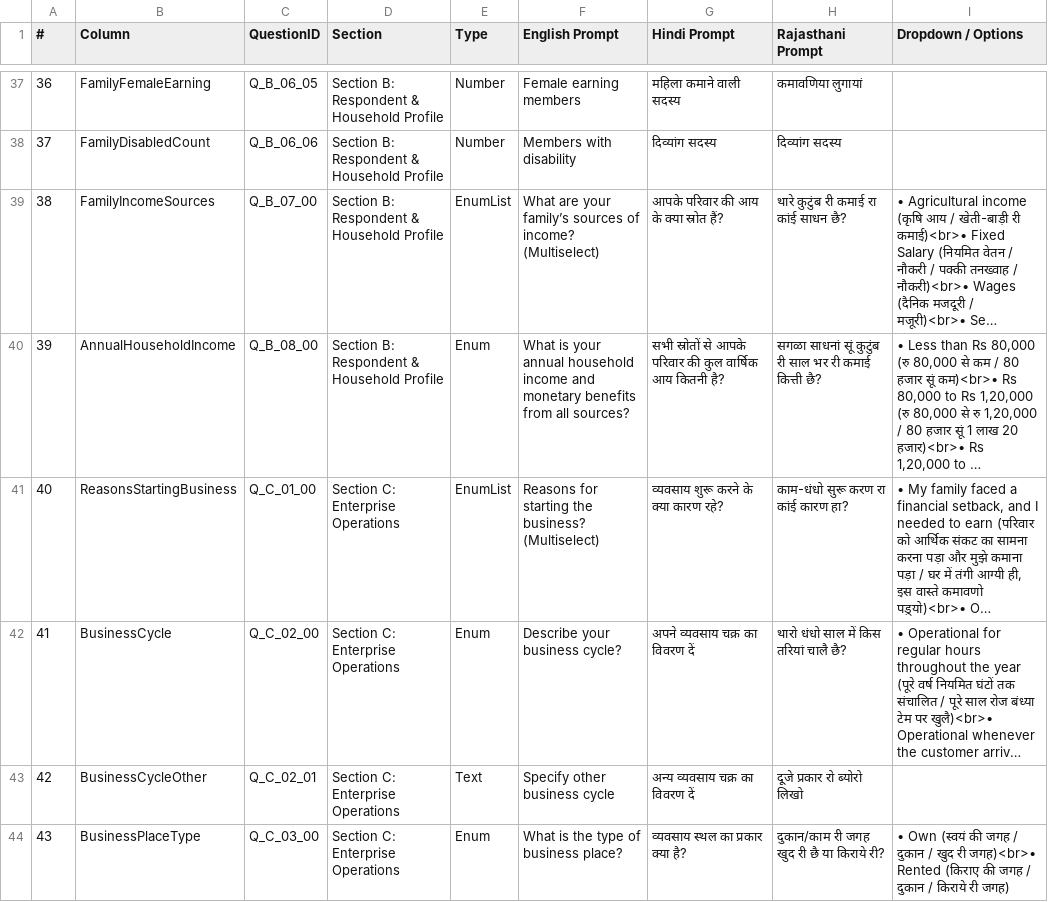
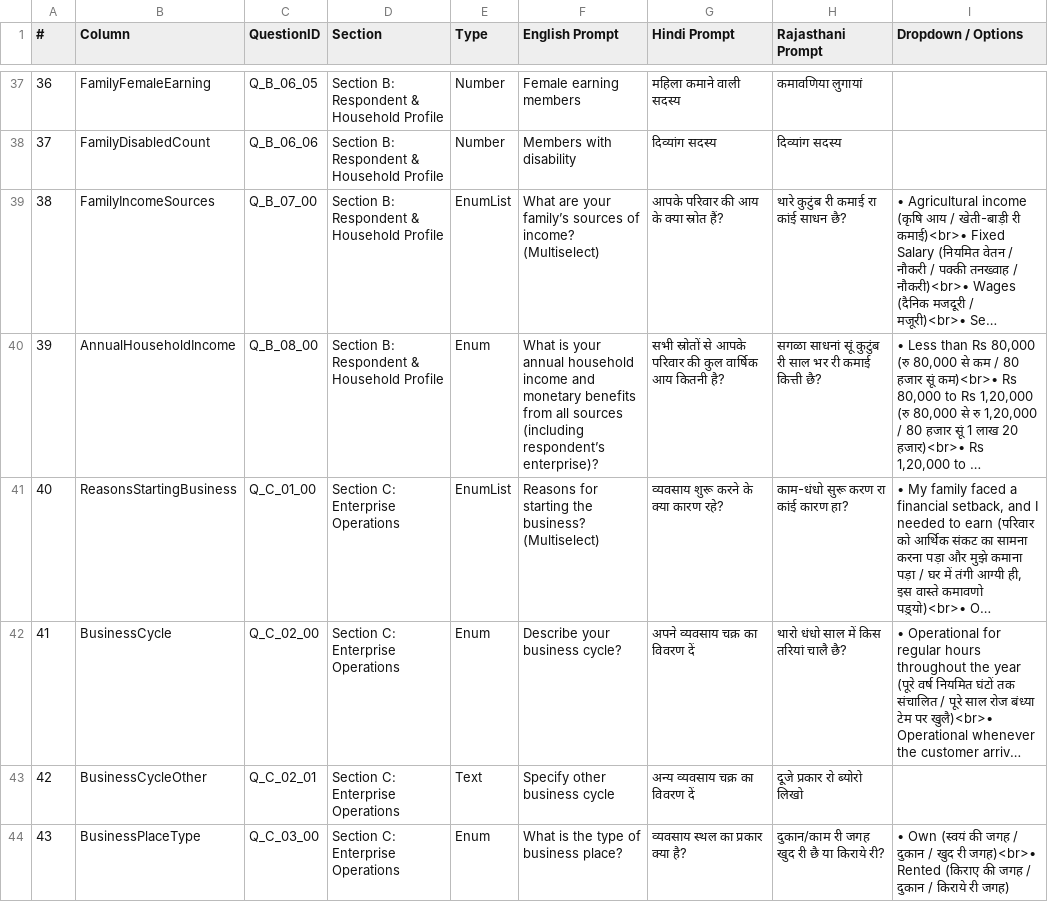
Before and after one commit to OmmNoMi/AppSheets, a CSV file: Projects/CmF_SHG_Women_Entrepreneurs/ALL_SURVEY_QUESTIONS.csv, drawn as a sheet; only a part is shown, gaps mark what is left out; long unchanged cells end in …; the diff covers the shown part only; the diff names each change by its address in the sheet, - before the commit and + after, or states it on an @@ line.

```diff
--- a/Projects/CmF_SHG_Women_Entrepreneurs/ALL_SURVEY_QUESTIONS.csv
+++ b/Projects/CmF_SHG_Women_Entrepreneurs/ALL_SURVEY_QUESTIONS.csv
-F40 (English Prompt): …from all sources?
+F40 (English Prompt): …from all sources (including respondent’s enterprise)?
```
Also changed, not shown: 30 edited cells elsewhere in this file, 2 other files.
